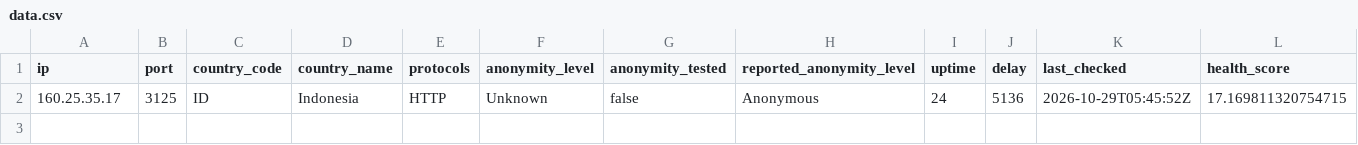
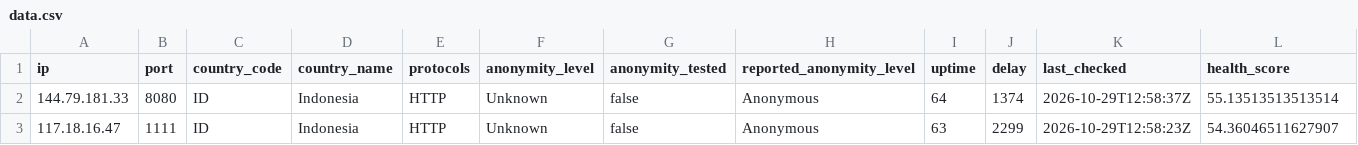
Before and after one commit to webunblocker/free-proxy-list, a CSV file: proxies/countries/ID/data.csv, drawn as a sheet.

```diff
--- a/proxies/countries/ID/data.csv
+++ b/proxies/countries/ID/data.csv
@@ -1,2 +1,3 @@
 ip,port,country_code,country_name,protocols,anonymity_level,anonymity_tested,reported_anonymity_level,uptime,delay,last_checked,health_score
-"160.25.35.17","3125","ID","Indonesia","HTTP","Unknown","false","Anonymous","24","5136","2026-10-29T05:45:52Z","17.169811320754715"
+"144.79.181.33","8080","ID","Indonesia","HTTP","Unknown","false","Anonymous","64","1374","2026-10-29T12:58:37Z","55.13513513513514"
+"117.18.16.47","1111","ID","Indonesia","HTTP","Unknown","false","Anonymous","63","2299","2026-10-29T12:58:23Z","54.36046511627907"
```
Also changed, not shown: proxies/all/data.csv, proxies/countries/ZZ/data.csv, 26 other files.
